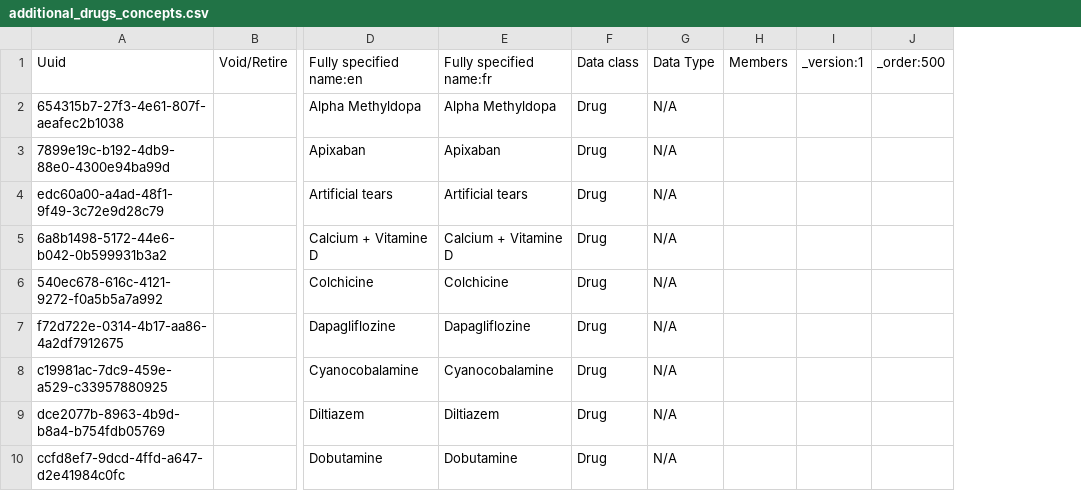
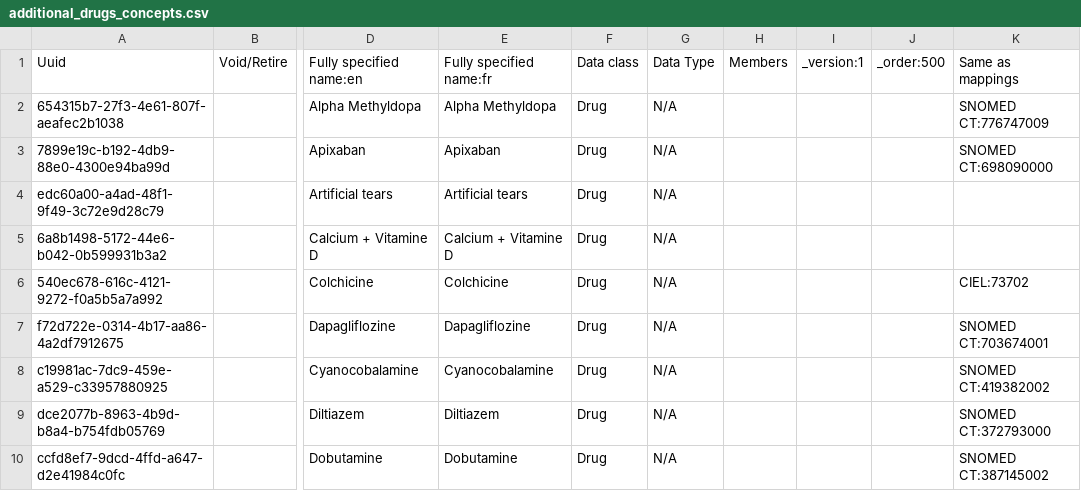
Before and after one commit to CRUDEM/ozone-hsc, a CSV file: configs/openmrs/initializer_config/concepts/additional_drugs_concepts.csv, drawn as a sheet; only a part is shown, gaps mark what is left out; the diff names each change by its address in the sheet, - before the commit and + after, or states it on an @@ line.

```diff
--- a/configs/openmrs/initializer_config/concepts/additional_drugs_concepts.csv
+++ b/configs/openmrs/initializer_config/concepts/additional_drugs_concepts.csv
+column K, rows 1-10: Same as mappings | SNOMED CT:776747009 | SNOMED CT:698090000 |  |  | CIEL:73702 | SNOMED CT:703674001 | SNOMED CT:419382002 | SNOMED CT:372793000 | SNOMED CT:387145002
```
Also changed, not shown: configs/odoo/initializer_config/product_variant/materialsOdersOdoo.csv, configs/odoo/initializer_config/product_variant/modified_drugs.csv, 14 other files.
